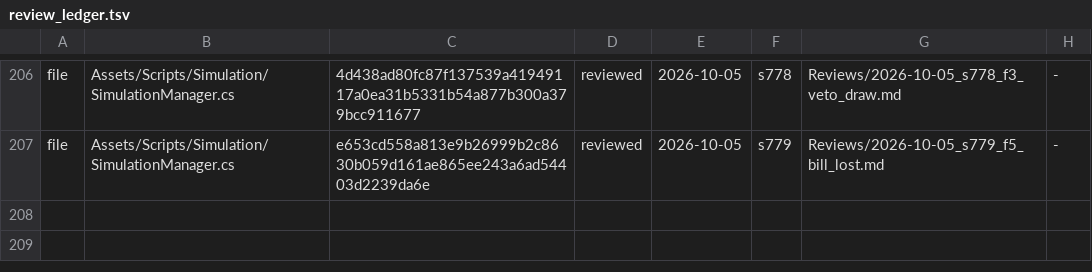
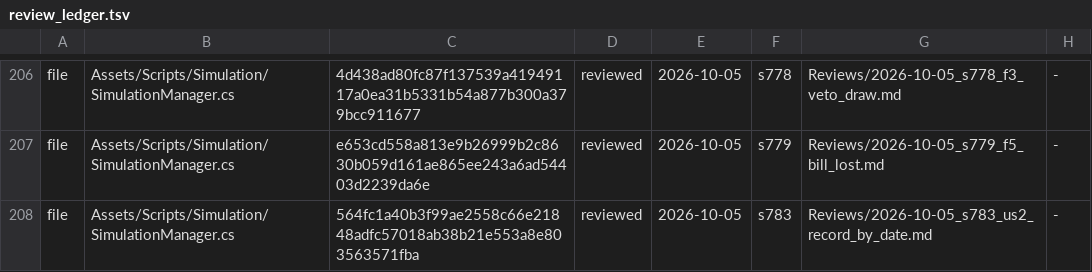
Before and after one commit to Bippen/PoliSim, a TSV file: Tools/review_ledger.tsv, drawn as a sheet; only a part is shown, gaps mark what is left out; the diff names each change by its address in the sheet, - before the commit and + after, or states it on an @@ line.

```diff
--- a/Tools/review_ledger.tsv
+++ b/Tools/review_ledger.tsv
+row 208: file | Assets/Scripts/Simulation/SimulationManager.cs | 564fc1a40b3f99ae2558c66e21848adfc57018ab38b21e553a8e803563571fba | reviewed | 2026-10-05 | s783 | Reviews/2026-10-05_s783_us2_record_by_date.md | -
```
Also changed, not shown: Tools/film_scope.tsv, 18 other files.
